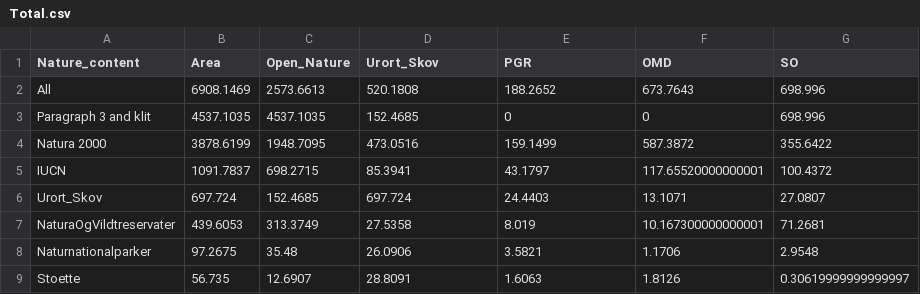
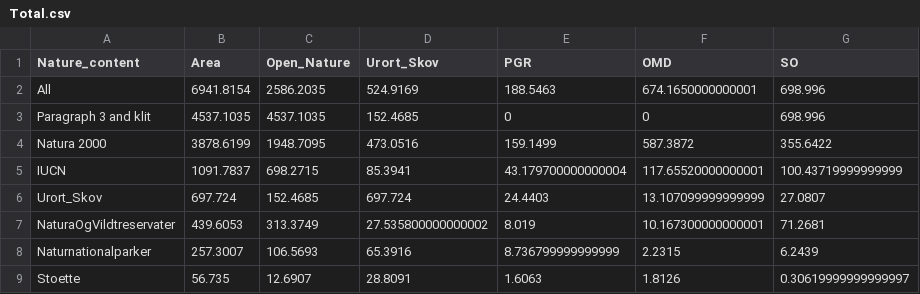
Before and after one commit to Sustainscapes/BiodiversityCounsil, a CSV file: Total.csv, drawn as a sheet.

```diff
--- a/Total.csv
+++ b/Total.csv
@@ -1,9 +1,9 @@
 Nature_content,Area,Open_Nature,Urort_Skov,PGR,OMD,SO
-All,6908.1469,2573.6613,520.1808,188.2652,673.7643,698.996
+All,6941.8154,2586.2035,524.9169,188.5463,674.1650000000001,698.996
 Paragraph 3 and klit,4537.1035,4537.1035,152.4685,0,0,698.996
 Natura 2000,3878.6199,1948.7095,473.0516,159.1499,587.3872,355.6422
-IUCN,1091.7837,698.2715,85.3941,43.1797,117.65520000000001,100.4372
-Urort_Skov,697.724,152.4685,697.724,24.4403,13.1071,27.0807
-NaturaOgVildtreservater,439.6053,313.3749,27.5358,8.019,10.167300000000001,71.2681
-Naturnationalparker,97.2675,35.48,26.0906,3.5821,1.1706,2.9548
+IUCN,1091.7837,698.2715,85.3941,43.179700000000004,117.65520000000001,100.43719999999999
+Urort_Skov,697.724,152.4685,697.724,24.4403,13.107099999999999,27.0807
+NaturaOgVildtreservater,439.6053,313.3749,27.535800000000002,8.019,10.167300000000001,71.2681
+Naturnationalparker,257.3007,106.5693,65.3916,8.736799999999999,2.2315,6.2439
 Stoette,56.735,12.6907,28.8091,1.6063,1.8126,0.30619999999999997
```
Also changed, not shown: Area_summary.csv, Table1.csv, 14 other files.
